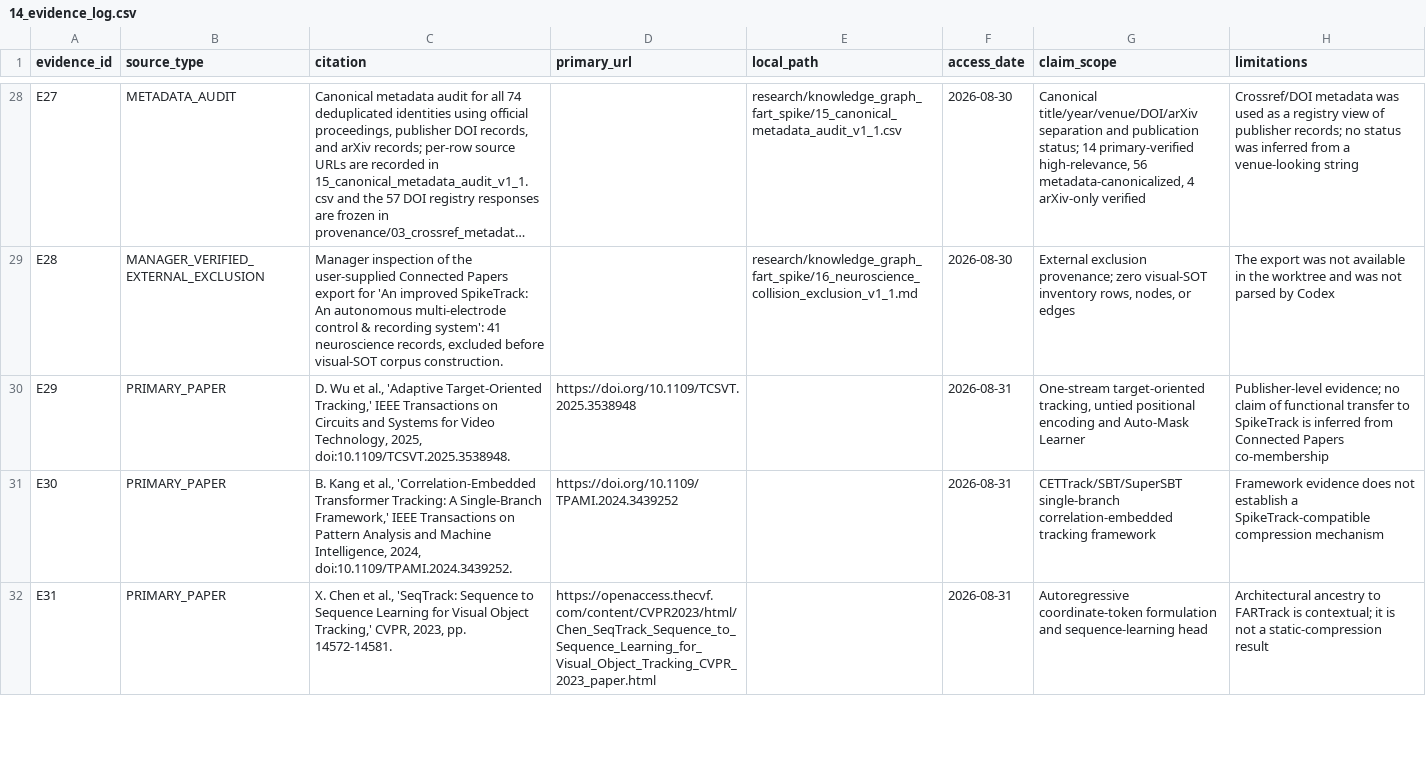
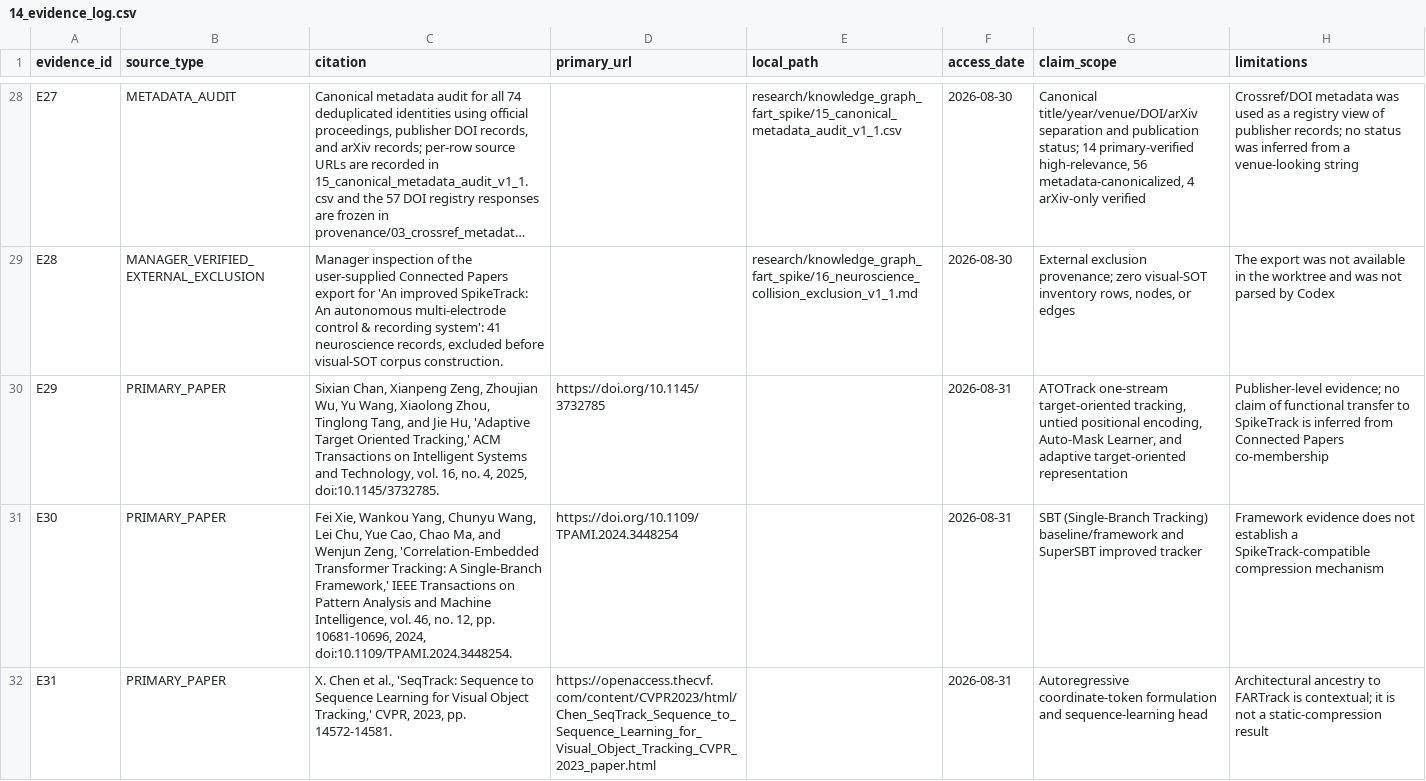
Before and after one commit to KayIsora/Q1_TrackingResearch, a CSV file: research/knowledge_graph_fart_spike/14_evidence_log.csv, drawn as a sheet; only a part is shown, gaps mark what is left out; long unchanged cells end in …; the diff covers the shown part only; the diff names each change by its address in the sheet, - before the commit and + after, or states it on an @@ line.

Commit message:
Repair V1.2 source integrity

```diff
--- a/research/knowledge_graph_fart_spike/14_evidence_log.csv
+++ b/research/knowledge_graph_fart_spike/14_evidence_log.csv
-C30 (citation): D. Wu et al., 'Adaptive Target-Oriented Tracking,' IEEE Transactions on Circuits and Systems for Video Technology, 2025, doi:10.1109/TCSVT.2025.3538948.
+C30 (citation): Sixian Chan, Xianpeng Zeng, Zhoujian Wu, Yu Wang, Xiaolong Zhou, Tinglong Tang, and Jie Hu, 'Adaptive Target Oriented Tracking,' ACM Transactions on Intelligent Systems and Technology, vol. 16, no. 4, 2025, doi:10.1145/3732785.
-D30 (primary_url): https://doi.org/10.1109/TCSVT.2025.3538948
+D30 (primary_url): https://doi.org/10.1145/3732785
-G30 (claim_scope): One-stream target-oriented tracking, untied positional encoding and Auto-Mask Learner
+G30 (claim_scope): ATOTrack one-stream target-oriented tracking, untied positional encoding, Auto-Mask Learner, and adaptive target-oriented representation
-C31 (citation): B. Kang et al., 'Correlation-Embedded Transformer Tracking: A Single-Branch Framework,' IEEE Transactions on Pattern Analysis and Machine Intelligence, 2024, doi:10.1109/TPAMI.2024.3439252.
+C31 (citation): Fei Xie, Wankou Yang, Chunyu Wang, Lei Chu, Yue Cao, Chao Ma, and Wenjun Zeng, 'Correlation-Embedded Transformer Tracking: A Single-Branch Framework,' IEEE Transactions on Pattern Analysis and Machine Intelligence, vol. 46, no. 12, pp. 10681-10696, 2024, doi:10.1109/TPAMI.2024.3448254.
-D31 (primary_url): https://doi.org/10.1109/TPAMI.2024.3439252
+D31 (primary_url): https://doi.org/10.1109/TPAMI.2024.3448254
-G31 (claim_scope): CETTrack/SBT/SuperSBT single-branch correlation-embedded tracking framework
+G31 (claim_scope): SBT (Single-Branch Tracking) baseline/framework and SuperSBT improved tracker
```
Also changed, not shown: 4 edited cells elsewhere in this file, research/knowledge_graph_fart_spike/19_presentation_role_catalog.csv, 10 other files.
